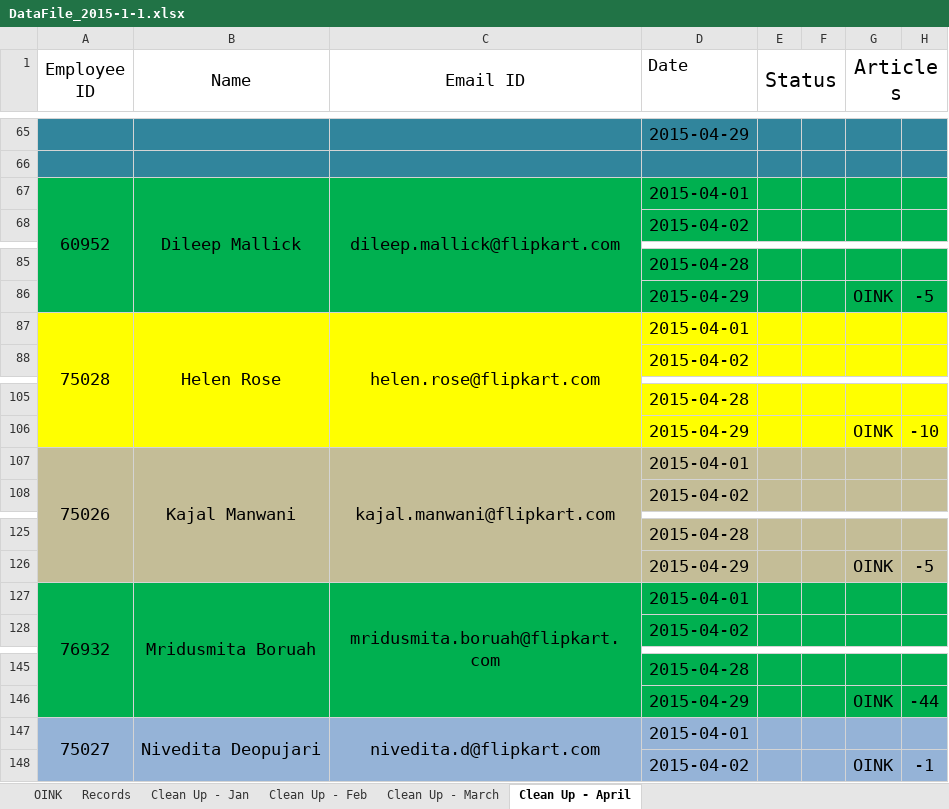
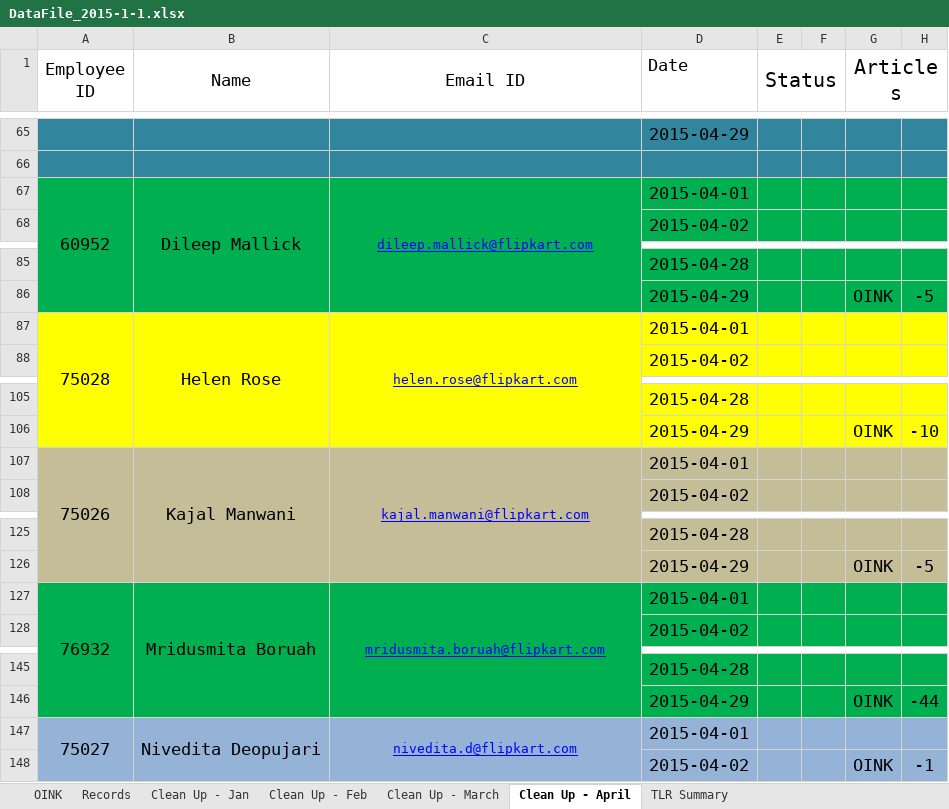
Before and after one commit to bopopescu/oink, an Excel workbook: Database/Database Cleanup/DataFile_2015-1-1.xlsx, sheet Clean Up - April, drawn as a sheet; only a part is shown, gaps mark what is left out; values as stored, in another font and other column widths than the file's, no borders; conditional formats not drawn; the diff covers the shown part only; the diff names each change by its address in the sheet, - before the commit and + after, or states it on an @@ line.

```diff
--- a/Database/Database Cleanup/DataFile_2015-1-1.xlsx (sheet Clean Up - April)
+++ b/Database/Database Cleanup/DataFile_2015-1-1.xlsx (sheet Clean Up - April)
+sheet tab: TLR Summary
@@ C67 underline: off → on, text colour: black → #0000FF, text size: smaller @@
@@ C87 underline: off → on, text colour: black → #0000FF, text size: smaller @@
@@ C107 underline: off → on, text colour: black → #0000FF, text size: smaller @@
@@ C127 underline: off → on, text colour: black → #0000FF, text size: smaller @@
@@ C147 underline: off → on, text colour: black → #0000FF, text size: smaller @@
```
Also changed, not shown: cell formats elsewhere in this sheet, sheet OINK, sheet Clean Up - March, sheet Clean Up - Jan, sheet Clean Up - Feb, formulas that keep their value, 8 other files.
